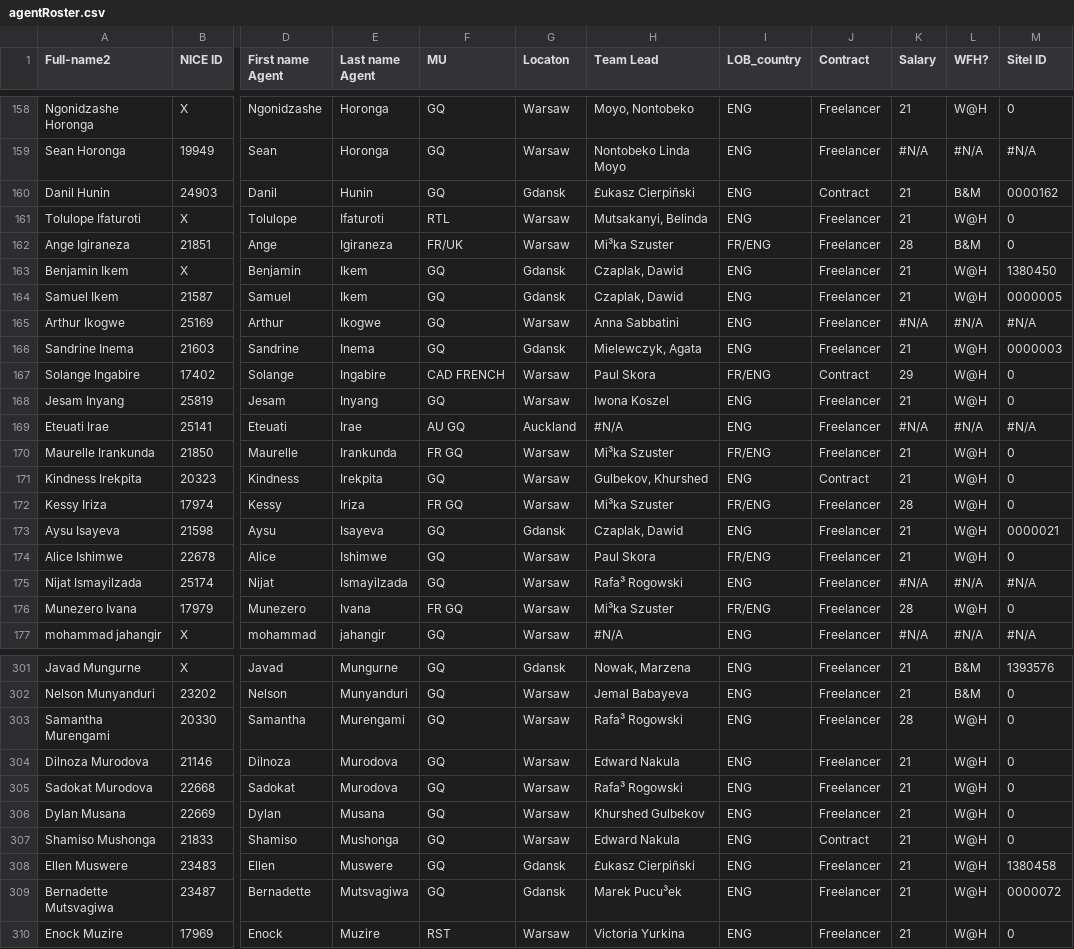
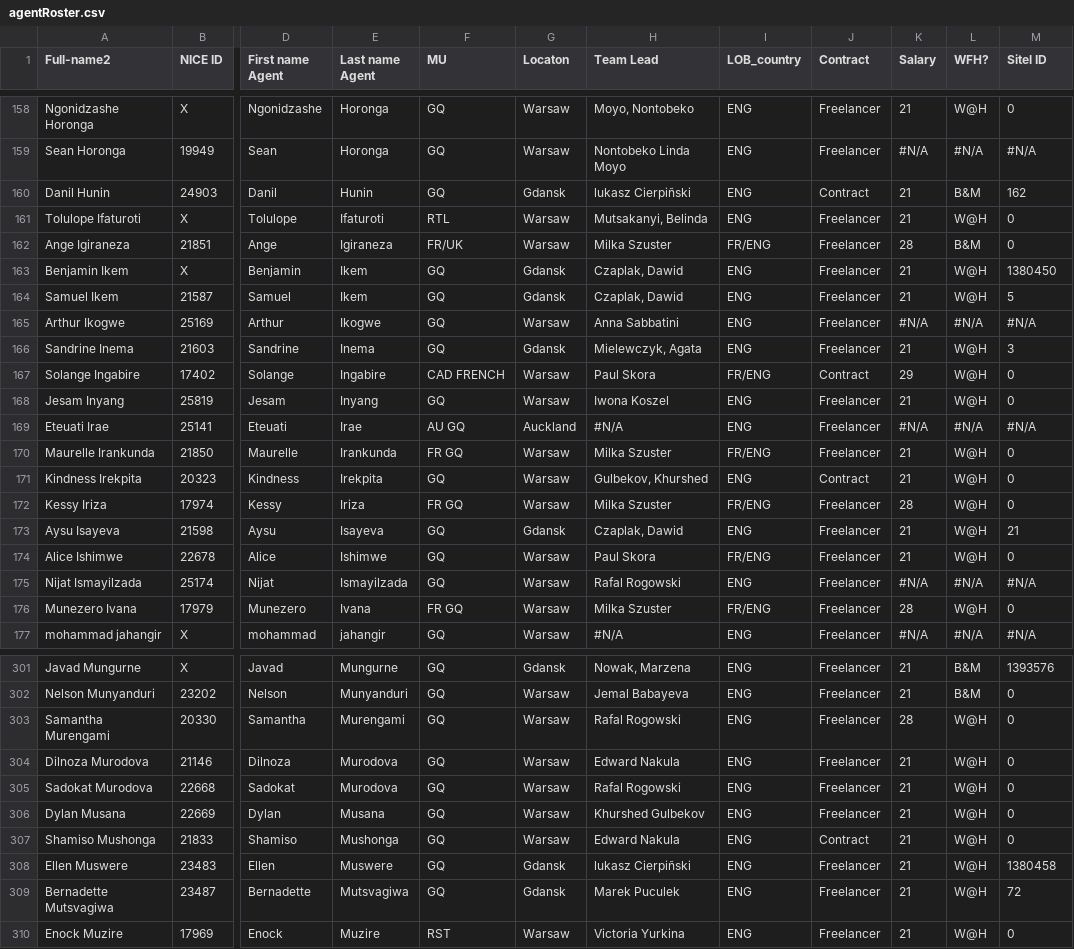
Before and after one commit to squareWFMsitel/AbsenteeismReports, a CSV file: Data/agentRoster.csv, drawn as a sheet; only a part is shown, gaps mark what is left out; the diff covers the shown part only; the diff names each change by its address in the sheet, - before the commit and + after, or states it on an @@ line.

Commit message:
UpdatingAgentroster

```diff
--- a/Data/agentRoster.csv
+++ b/Data/agentRoster.csv
-H160 (Team Lead): £ukasz Cierpiñski
+H160 (Team Lead): lukasz Cierpiñski
-M160 (Sitel ID): 0000162
+M160 (Sitel ID): 162
-H162 (Team Lead): Mi³ka Szuster
+H162 (Team Lead): Milka Szuster
-M164 (Sitel ID): 0000005
+M164 (Sitel ID): 5
-M166 (Sitel ID): 0000003
+M166 (Sitel ID): 3
-H170 (Team Lead): Mi³ka Szuster
+H170 (Team Lead): Milka Szuster
-H172 (Team Lead): Mi³ka Szuster
+H172 (Team Lead): Milka Szuster
-M173 (Sitel ID): 0000021
+M173 (Sitel ID): 21
-H175 (Team Lead): Rafa³ Rogowski
+H175 (Team Lead): Rafal Rogowski
-H176 (Team Lead): Mi³ka Szuster
+H176 (Team Lead): Milka Szuster
-H303 (Team Lead): Rafa³ Rogowski
+H303 (Team Lead): Rafal Rogowski
-H305 (Team Lead): Rafa³ Rogowski
+H305 (Team Lead): Rafal Rogowski
-H308 (Team Lead): £ukasz Cierpiñski
+H308 (Team Lead): lukasz Cierpiñski
-H309 (Team Lead): Marek Pucu³ek
+H309 (Team Lead): Marek Puculek
-M309 (Sitel ID): 0000072
+M309 (Sitel ID): 72
```
Also changed, not shown: 113 edited cells elsewhere in this file.
